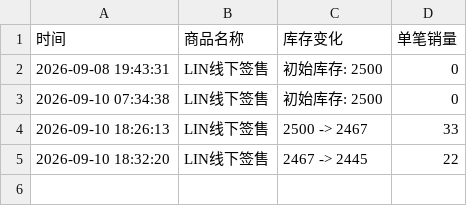
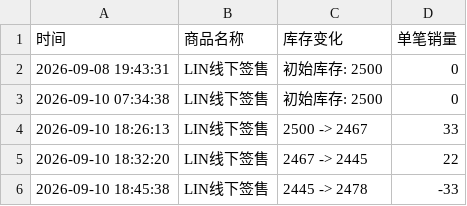
Before and after one commit to Juineii/nouera_md0910, a CSV file: LIN线下签售.csv, drawn as a sheet.

Commit message:
自动更新数据 2026-09-10 18:46:00

```diff
--- a/LIN线下签售.csv
+++ b/LIN线下签售.csv
@@ -5 +5,2 @@
 2026-09-10 18:32:20,LIN线下签售,2467 -> 2445,22
+2026-09-10 18:45:38,LIN线下签售,2445 -> 2478,-33
```
